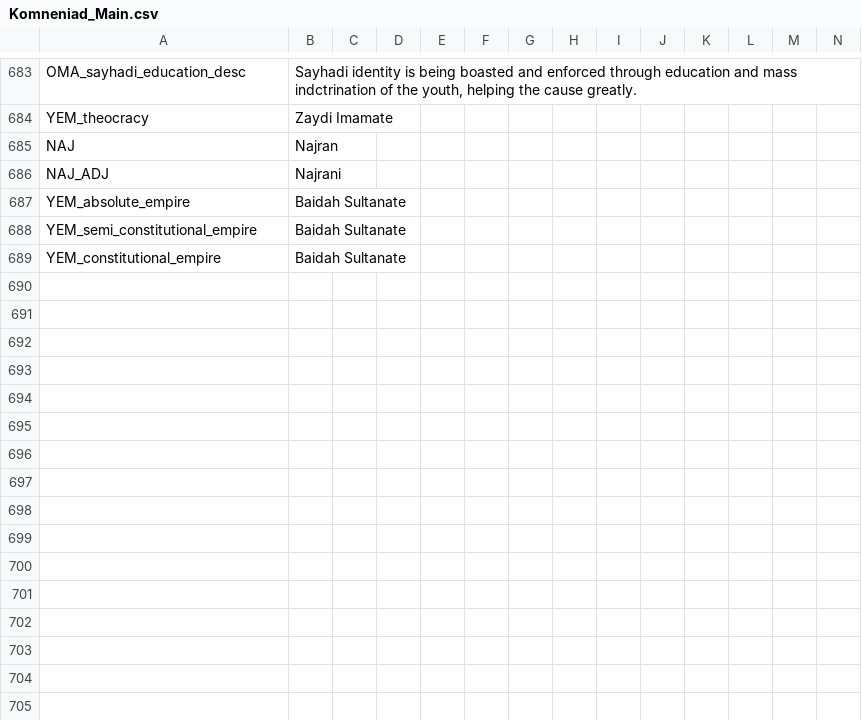
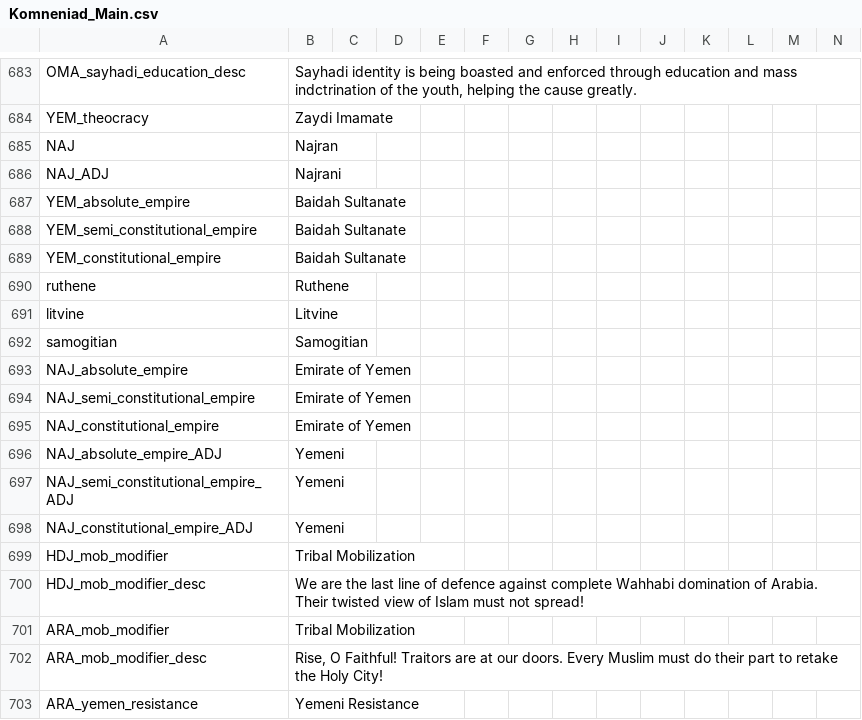
Before and after one commit to vimpelis/The-Komneniad, a CSV file: The Komneniad/localisation/Komneniad_Main.csv, drawn as a sheet; only a part is shown, gaps mark what is left out.

```diff
--- a/The Komneniad/localisation/Komneniad_Main.csv
+++ b/The Komneniad/localisation/Komneniad_Main.csv
@@ -689 +689,15 @@ YEM_semi_constitutional_empire;Baidah Sultanate;;;;;;;;;;;;;;
 YEM_constitutional_empire;Baidah Sultanate;;;;;;;;;;;;;;
+ruthene;Ruthene;;;;;;;;;;;;;;
+litvine;Litvine;;;;;;;;;;;;;;
+samogitian;Samogitian;;;;;;;;;;;;;;
+NAJ_absolute_empire;Emirate of Yemen;;;;;;;;;;;;;;
+NAJ_semi_constitutional_empire;Emirate of Yemen;;;;;;;;;;;;;;
+NAJ_constitutional_empire;Emirate of Yemen;;;;;;;;;;;;;;
+NAJ_absolute_empire_ADJ;Yemeni;;;;;;;;;;;;;;
+NAJ_semi_constitutional_empire_ADJ;Yemeni;;;;;;;;;;;;;;
+NAJ_constitutional_empire_ADJ;Yemeni;;;;;;;;;;;;;;
+HDJ_mob_modifier;Tribal Mobilization;;;;;;;;;;;;;;
+HDJ_mob_modifier_desc;We are the last line of defence against complete Wahhabi domination of Arabia. Their twisted view of Islam must not spread!;;;;;;;;;;;;;;
+ARA_mob_modifier;Tribal Mobilization;;;;;;;;;;;;;;
+ARA_mob_modifier_desc;Rise, O Faithful! Traitors are at our doors. Every Muslim must do their part to retake the Holy City!;;;;;;;;;;;;;;
+ARA_yemen_resistance;Yemeni Resistance;;;;;;;;;;;;;;
```
Also changed, not shown: The Komneniad/localisation/Komneniad_Decisions.csv, The Komneniad/localisation/Komneniad_Events.csv, 53 other files.
